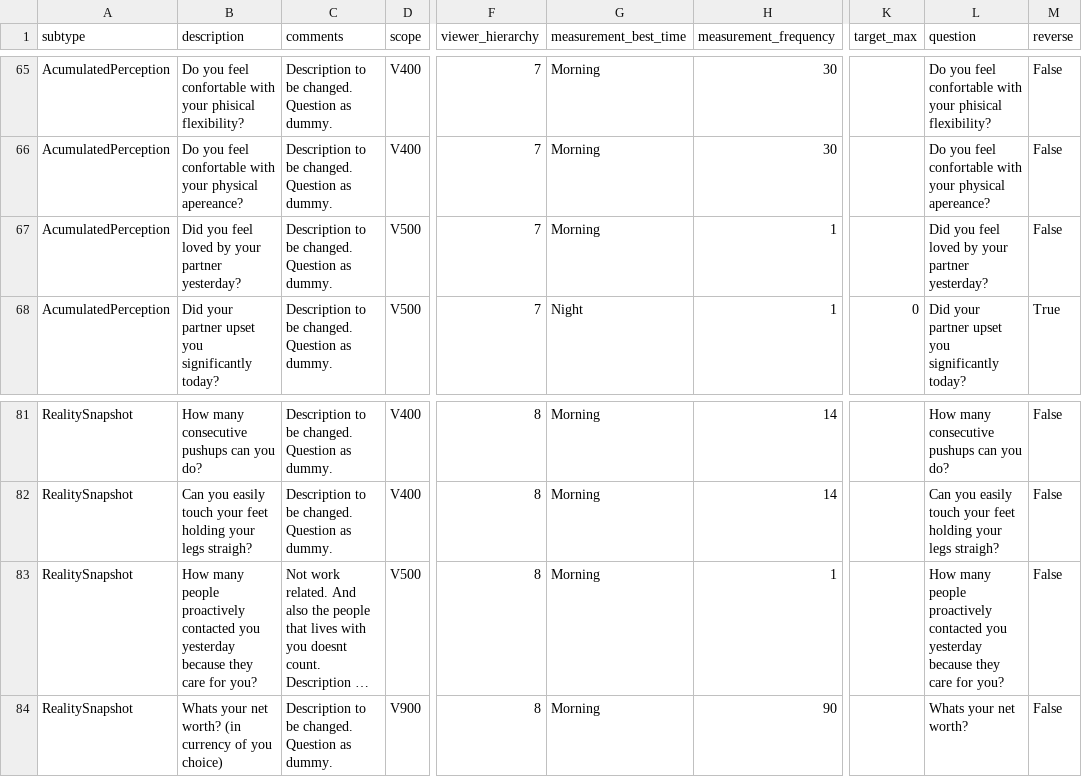
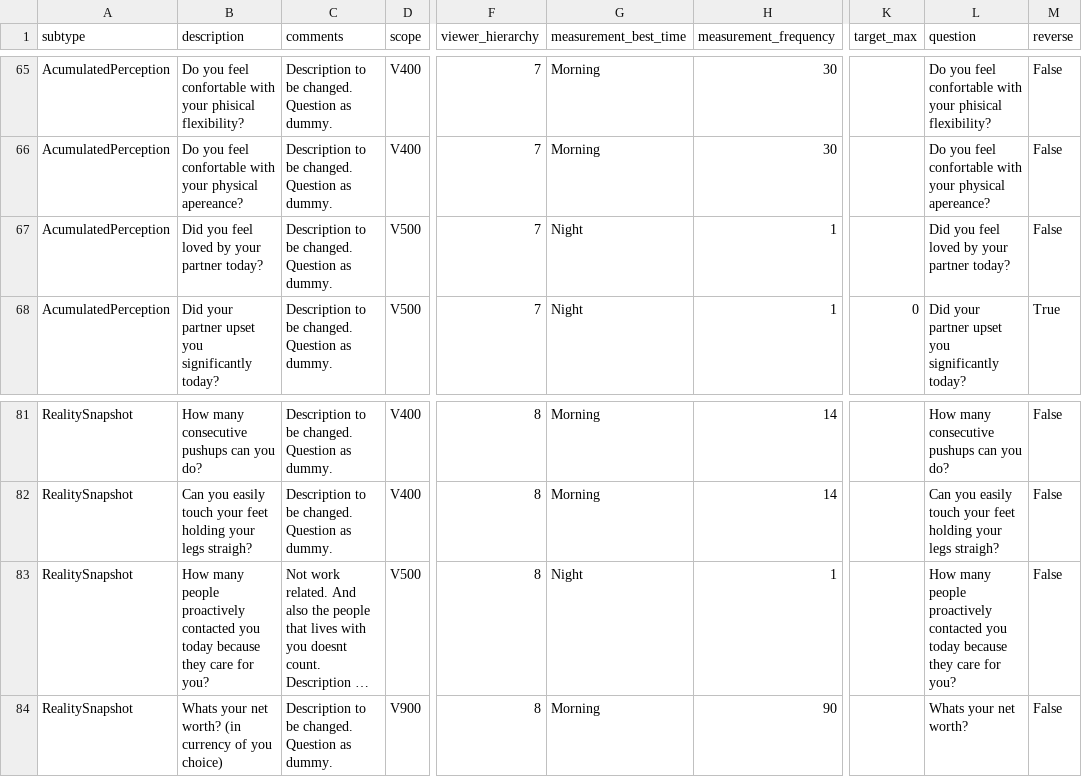
Before and after one commit to amigabledave/kasware100, a CSV file: csv_files/Backup_ImIn.csv, drawn as a sheet; only a part is shown, gaps mark what is left out; long unchanged cells end in …; the diff names each change by its address in the sheet, - before the commit and + after, or states it on an @@ line.

```diff
--- a/csv_files/Backup_ImIn.csv
+++ b/csv_files/Backup_ImIn.csv
-B67 (description): Did you feel loved by your partner yesterday?
+B67 (description): Did you feel loved by your partner today?
-G67 (measurement_best_time): Morning
+G67 (measurement_best_time): Night
-L67 (question): Did you feel loved by your partner yesterday?
+L67 (question): Did you feel loved by your partner today?
-B83 (description): …contacted you yesterday because they…
+B83 (description): …contacted you today because they…
-G83 (measurement_best_time): Morning
+G83 (measurement_best_time): Night
-L83 (question): …contacted you yesterday because they…
+L83 (question): …contacted you today because they…
```
Also changed, not shown: csv_files/Backup_ImPe.csv, csv_files/Backup_KAS1.csv, 4 other files.
